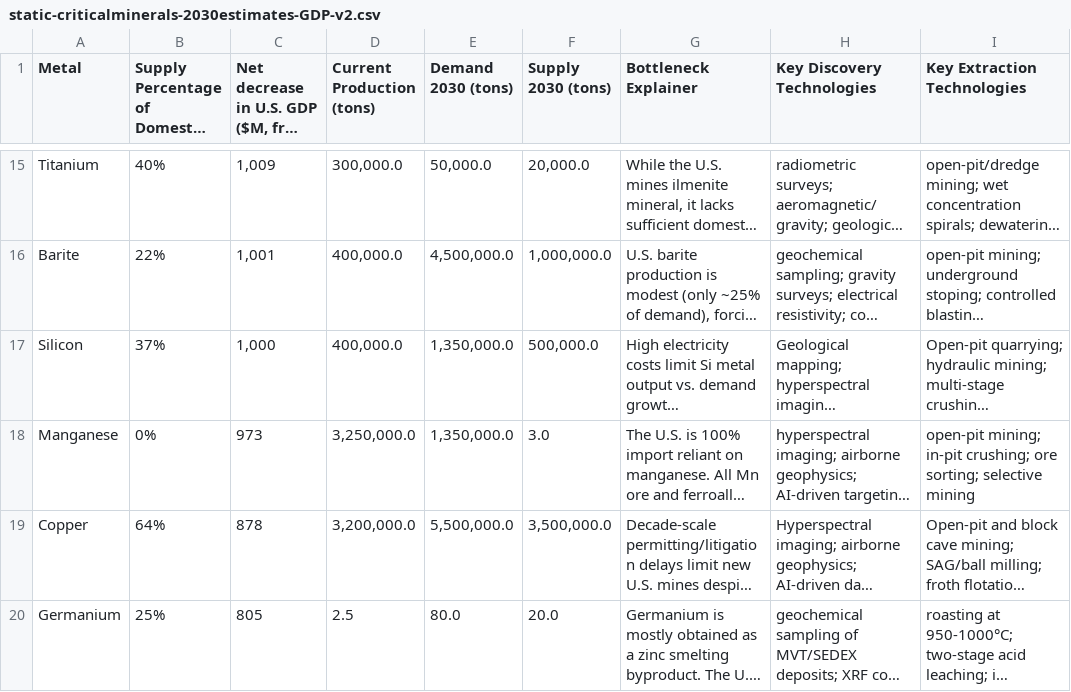
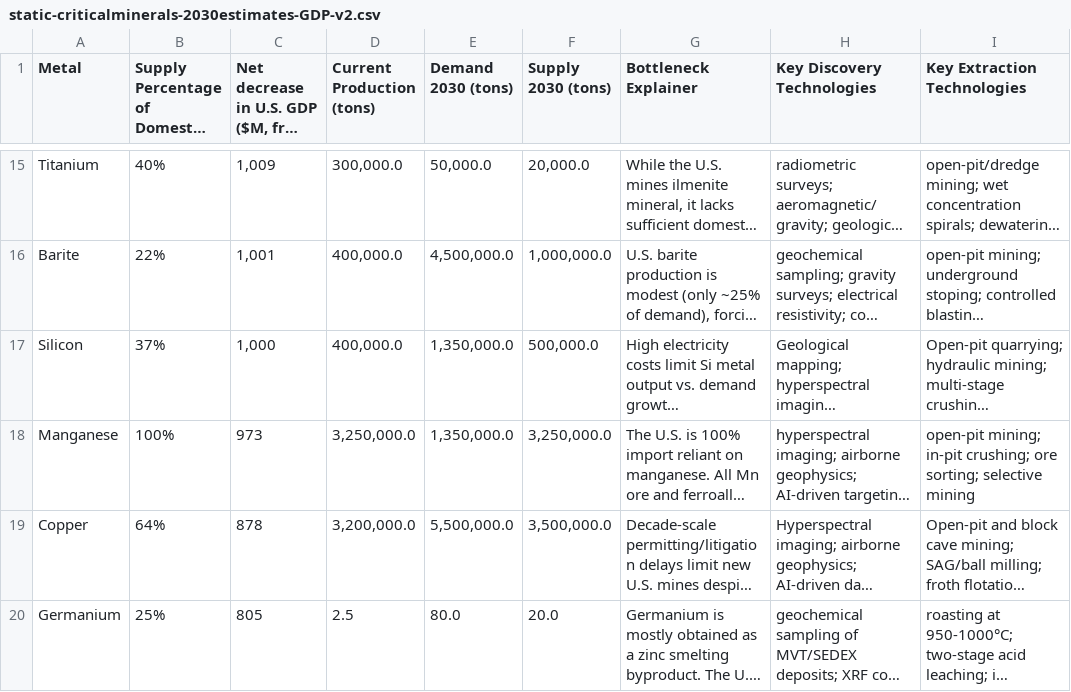
Before and after one commit to Homeworld-Collective/Critical-Minerals-Explorer, a CSV file: static-criticalminerals-2030estimates-GDP-v2.csv, drawn as a sheet; only a part is shown, gaps mark what is left out; long unchanged cells end in …; the diff names each change by its address in the sheet, - before the commit and + after, or states it on an @@ line.

```diff
--- a/static-criticalminerals-2030estimates-GDP-v2.csv
+++ b/static-criticalminerals-2030estimates-GDP-v2.csv
-B18: 0%
+B18: 100%
-F18 (Supply 2030 (tons)): 3.0
+F18 (Supply 2030 (tons)): 3,250,000.0
```
Also changed, not shown: 2 other files.
